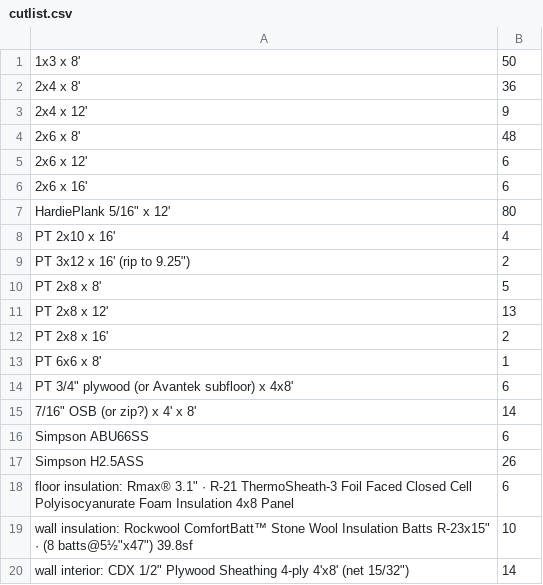
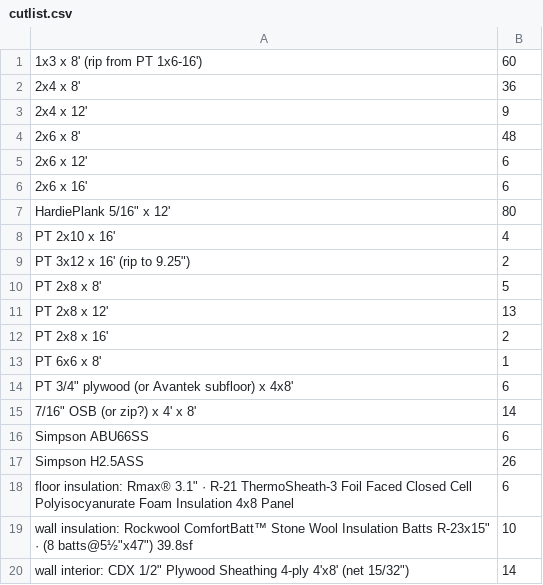
Before and after one commit to AdamTReineke/my-ai-shed, a CSV file: model/cutlist.csv, drawn as a sheet; removed rows and columns are numbered as before the commit, all else as after; the diff names each change by its address in the sheet, - before the commit and + after, or states it on an @@ line.

```diff
--- a/model/cutlist.csv
+++ b/model/cutlist.csv
-row 1: 1x3 x 8' | 50
+row 1: 1x3 x 8' (rip from PT 1x6-16') | 60
```
Also changed, not shown: 2 other files.
